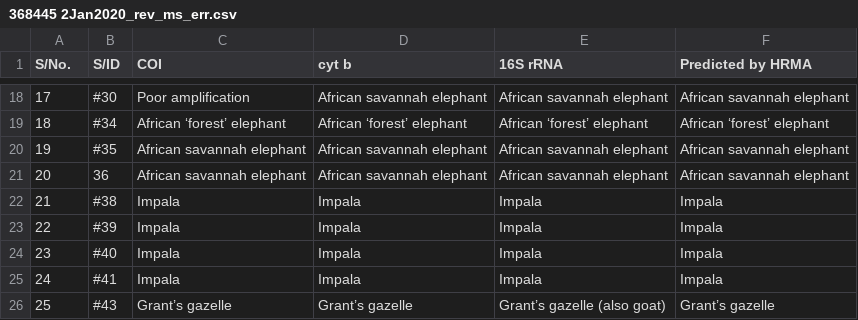
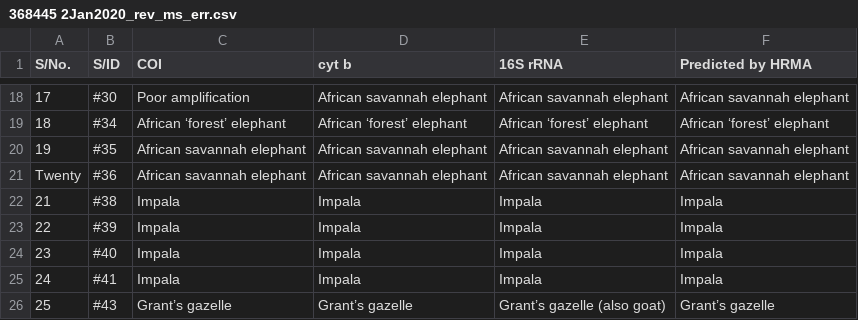
Before and after one commit to ousodaniel/data, a CSV file: 368445 2Jan2020_rev_ms_err.csv, drawn as a sheet; only a part is shown, gaps mark what is left out.

Commit message:
Update 368445 2Jan2020_rev_ms_err.csv

```diff
--- a/368445 2Jan2020_rev_ms_err.csv
+++ b/368445 2Jan2020_rev_ms_err.csv
@@ -20,3 +20,3 @@ S/No.,S/ID,COI,cyt b,16S rRNA ,Predicted by HRMA
 19,#35,African savannah elephant,African savannah elephant,African savannah elephant,African savannah elephant
-20,36,African savannah elephant,African savannah elephant,African savannah elephant,African savannah elephant
+Twenty,#36,African savannah elephant,African savannah elephant,African savannah elephant,African savannah elephant
 21,#38,Impala,Impala,Impala,Impala
```
